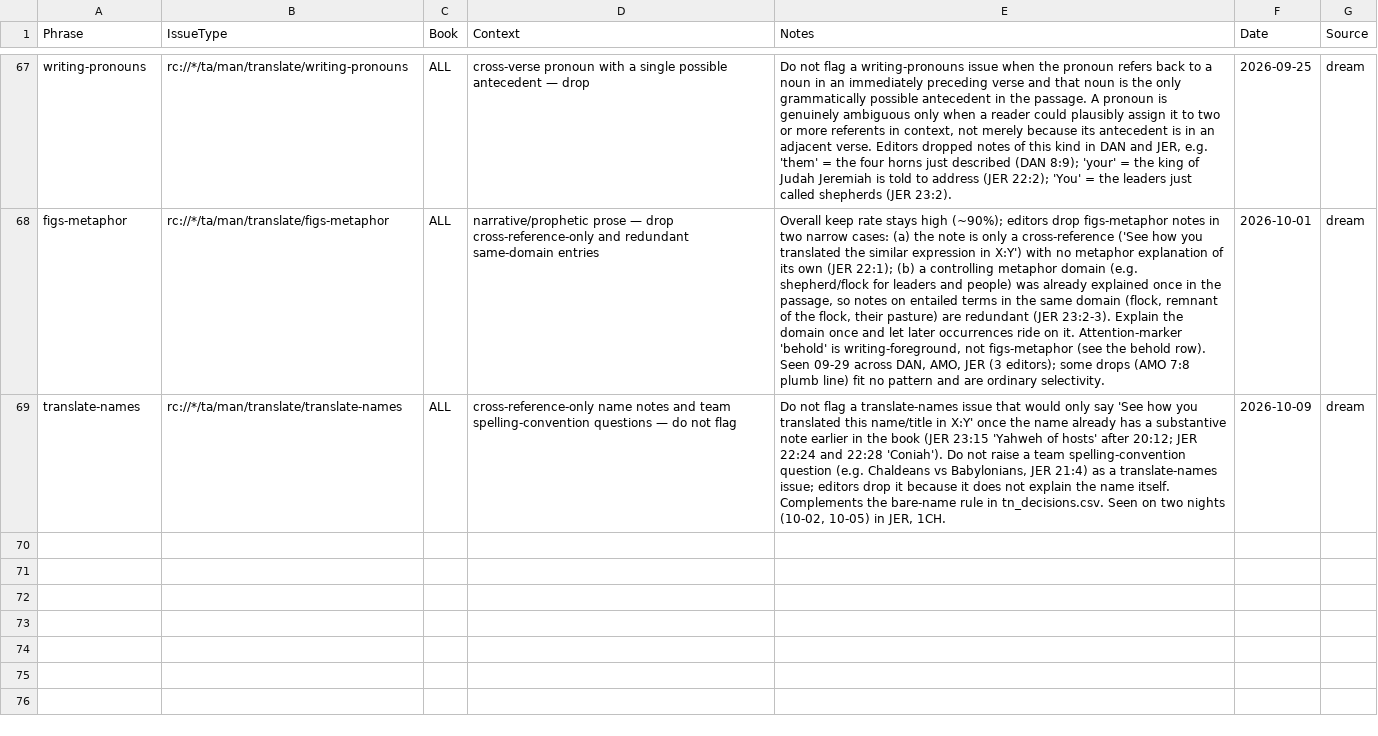
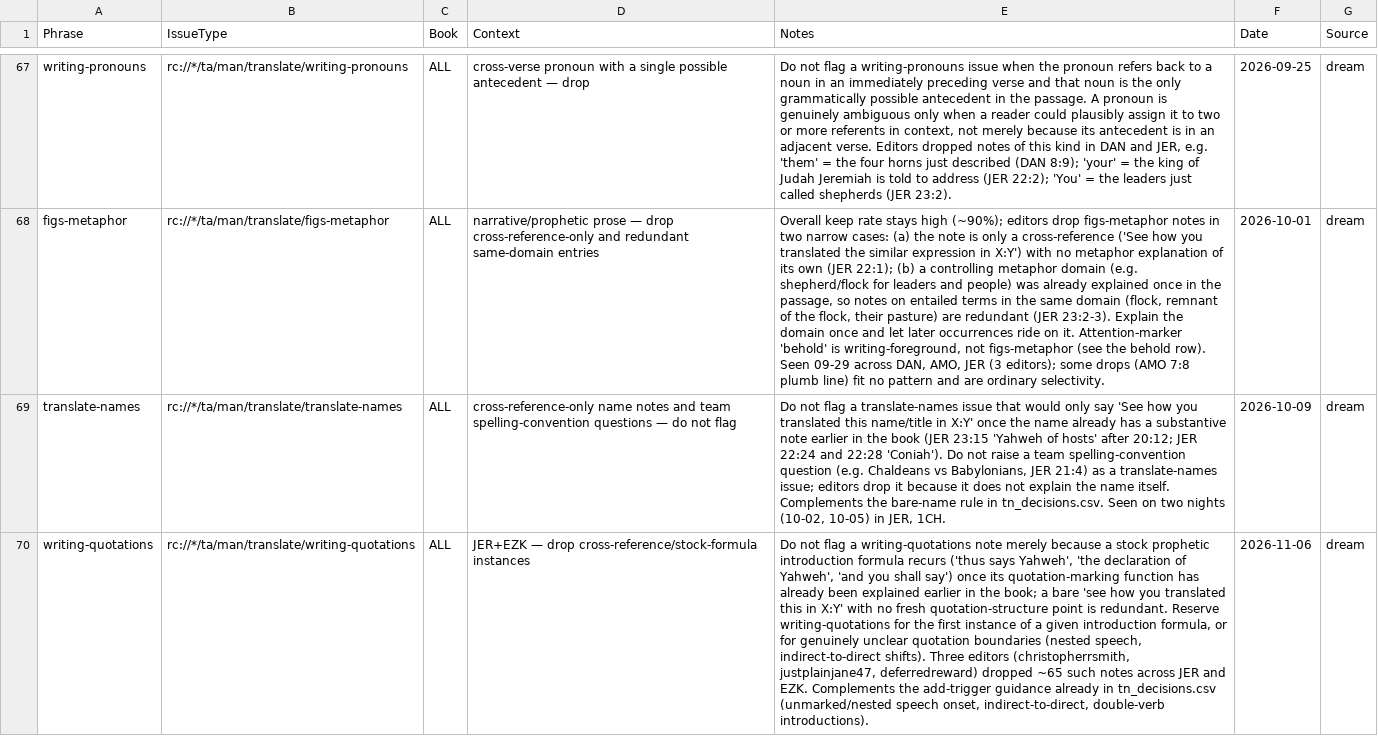
Before and after one commit to unfoldingWord/bp-assistant-skills, a CSV file: data/quick-ref/issue_decisions.csv, drawn as a sheet; only a part is shown, gaps mark what is left out; the diff covers the shown part only; the diff names each change by its address in the sheet, - before the commit and + after, or states it on an @@ line.

Commit message:
chore(dream): consolidate editor feedback (20261106T144141Z)
Checked all 20 selected clusters against existing tn_decisions.csv/issue_decisions.csv rows and the dream journal. Seventeen duplicate rules already shipped in prior runs (figs-metaphor, figs-metonymy, writing-pronouns, figs-idiom, figs-doublet-added, figs-possession, figs-abstractnouns, figs-explicit-added, figs-ellipsis-added, figs-rquestion, translate-names, translate-symaction, grammar-connect-logic-result, writing-poetry) so nothing new is proposed for those. Three genuinely new key+category signals survive: a figs-you add-trigger (no prior row exists for this category), a writing-quotations drop-trigger (existing row only covers add-triggers), and a figs-doublet drop-trigger for prose (existing row only covers the LAM/HAB poetry rate and an add-template). Three dropped-note clusters are killed because they directly contradict standing policy already recorded in memory: the figs-activepassive never-drop mandate, and the content-team 2026-10-01 'lean inclusive' retraction for figs-ellipsis and figs-explicit drop guidance. The figs-activepassive mandate-vs-drops conflict is already the most-tracked open contradiction in the dream journal (flagged in 10+ prior runs); tonight's 47 new drop instances simply reconfirm it.

Review-gated draft — human merges.

```diff
--- a/data/quick-ref/issue_decisions.csv
+++ b/data/quick-ref/issue_decisions.csv
+row 70: writing-quotations | rc://*/ta/man/translate/writing-quotations | ALL | JER+EZK — drop cross-reference/stock-formula instances | Do not flag a writing-quotations note merely because a stock prophetic introduction formula recurs ('thus says Yahweh', 'the declaration of Yahweh', 'and you shall say') once its quotation-marking function has already been explained earlier in the book; a bare 'see how you translated this in X:Y' with no fresh quotation-structure point is redundant. Reserve writing-quotations for the first instance of a given introduction formula, or for genuinely unclear quotation boundaries (nested speech, indirect-to-direct shifts). Three editors (christopherrsmith, justplainjane47, deferredreward) dropped ~65 such notes across JER and EZK. Complements the add-trigger guidance already in tn_decisions.csv (unmarked/nested speech onset, indirect-to-direct, double-verb introductions). | 2026-11-06 | dream
```
Also changed, not shown: 1 added row elsewhere in this file, data/quick-ref/tn_decisions.csv, 1 other file.
